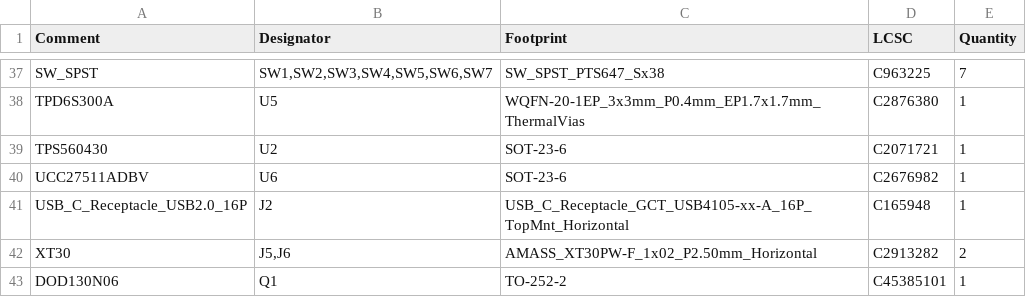
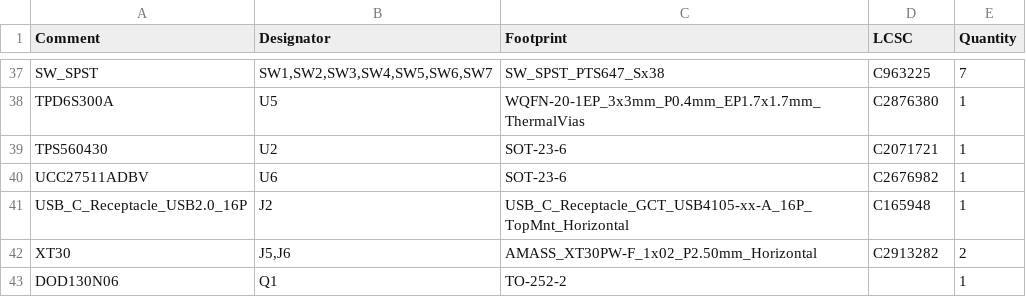
Before and after one commit to incend1um3/USB-C-PD-Reflow-Plate, a CSV file: hardware/Reflow Plate Controller/jlcpcb/production_files/BOM-Reflow Plate Controller.csv, drawn as a sheet; only a part is shown, gaps mark what is left out.

```diff
--- a/hardware/Reflow Plate Controller/jlcpcb/production_files/BOM-Reflow Plate Controller.csv
+++ b/hardware/Reflow Plate Controller/jlcpcb/production_files/BOM-Reflow Plate Controller.csv
@@ -42,2 +42,2 @@ USB_C_Receptacle_USB2.0_16P,J2,USB_C_Receptacle_GCT_USB4105-xx-A_16P_TopMnt_Hori
 XT30,"J5,J6",AMASS_XT30PW-F_1x02_P2.50mm_Horizontal,C2913282,2
-DOD130N06,Q1,TO-252-2,C45385101,1
+DOD130N06,Q1,TO-252-2,,1
```
Also changed, not shown: hardware/Reflow Plate Controller/jlcpcb/production_files/CPL-Reflow Plate Controller.csv, production/Reflow Plate Controller/BOM-Reflow Plate Controller.csv, 23 other files.
